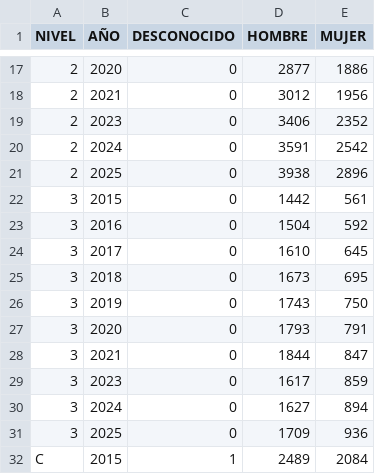
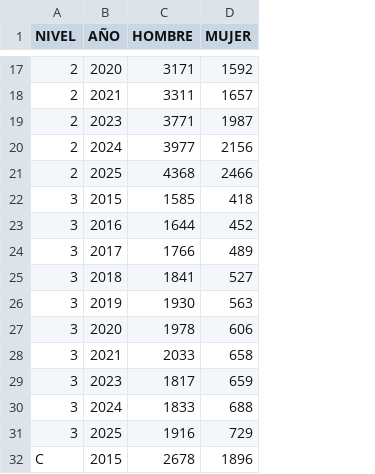
Before and after one commit to isadoji/sni, a CSV file: datasets/resumen_nivel_genero_por_anio.csv, drawn as a sheet; only a part is shown, gaps mark what is left out; removed rows and columns are numbered as before the commit, all else as after; the diff covers the shown part only; the diff names each change by its address in the sheet, - before the commit and + after, or states it on an @@ line.

Commit message:
Género por título y CVU en vez del catálogo de nombres; análisis de permanencia
El catálogo datasets/mujeres.csv clasificaba como mujer al 12.3 % de los hombres
(contiene «juan» y «jesus»; bastaba una palabra del nombre en la lista) y como hombre
al 4.3 % de las mujeres: sobrestimaba a las mujeres ~6 pp en todos los años
(2025: 46.4 % -> 40.6 %).

- app/sni_dashboard: SexoResolver asigna el sexo por título del registro (DR./DRA.,
  MTRO./MTRA.), luego CVU con título en otro año, nombre completo, nombre de pila visto
  con título y, al final, el catálogo. Validado ocultando el título de 2023: 99.1 % de
  acierto, % de mujeres 39.31 contra 39.30. generos_por_anio() lo expone a los notebooks.
  2025 se lee de SNI2025.xlsx.
- app/data/sni_tidy.csv regenerado (mismos 333 326 registros).
- sni_historico_genero.ipynb y sni2025.ipynb usan el mismo ETL; resúmenes, figuras,
  SNI2025_CLASIFICADO.xlsx y sni2025.pdf regenerados.
- permanencia/: permanencia y promoción por sexo, convocatorias 2023 y 2024 (CVU, sexo
  del grado 2023), reporte_permanencia.pdf.

```diff
--- a/datasets/resumen_nivel_genero_por_anio.csv
+++ b/datasets/resumen_nivel_genero_por_anio.csv
-column C (DESCONOCIDO), rows 17-32: 0 | 0 | 0 | 0 | 0 | 0 | 0 | 0 | 0 | 0 | 0 | 0 | 0 | 0 | 0 | 1
-C17 (HOMBRE): 2877
+C17 (HOMBRE): 3171
-D17 (MUJER): 1886
+D17 (MUJER): 1592
-C18 (HOMBRE): 3012
+C18 (HOMBRE): 3311
-D18 (MUJER): 1956
+D18 (MUJER): 1657
-C19 (HOMBRE): 3406
+C19 (HOMBRE): 3771
-D19 (MUJER): 2352
+D19 (MUJER): 1987
-C20 (HOMBRE): 3591
+C20 (HOMBRE): 3977
-D20 (MUJER): 2542
+D20 (MUJER): 2156
-C21 (HOMBRE): 3938
+C21 (HOMBRE): 4368
-D21 (MUJER): 2896
+D21 (MUJER): 2466
-C22 (HOMBRE): 1442
+C22 (HOMBRE): 1585
-D22 (MUJER): 561
+D22 (MUJER): 418
-C23 (HOMBRE): 1504
+C23 (HOMBRE): 1644
-D23 (MUJER): 592
+D23 (MUJER): 452
-C24 (HOMBRE): 1610
+C24 (HOMBRE): 1766
-D24 (MUJER): 645
+D24 (MUJER): 489
-C25 (HOMBRE): 1673
+C25 (HOMBRE): 1841
-D25 (MUJER): 695
+D25 (MUJER): 527
-C26 (HOMBRE): 1743
+C26 (HOMBRE): 1930
-D26 (MUJER): 750
+D26 (MUJER): 563
-C27 (HOMBRE): 1793
+C27 (HOMBRE): 1978
-D27 (MUJER): 791
+D27 (MUJER): 606
-C28 (HOMBRE): 1844
+C28 (HOMBRE): 2033
-D28 (MUJER): 847
+D28 (MUJER): 658
-C29 (HOMBRE): 1617
+C29 (HOMBRE): 1817
-D29 (MUJER): 859
+D29 (MUJER): 659
-C30 (HOMBRE): 1627
+C30 (HOMBRE): 1833
-D30 (MUJER): 894
+D30 (MUJER): 688
-C31 (HOMBRE): 1709
+C31 (HOMBRE): 1916
-D31 (MUJER): 936
+D31 (MUJER): 729
-C32 (HOMBRE): 2489
+C32 (HOMBRE): 2678
-D32 (MUJER): 2084
+D32 (MUJER): 1896
```
Also changed, not shown: 54 edited cells elsewhere in this file, datasets/resumen_area_nivel_genero_por_anio.csv, datasets/resumen_genero_por_anio.csv, 47 other files.
